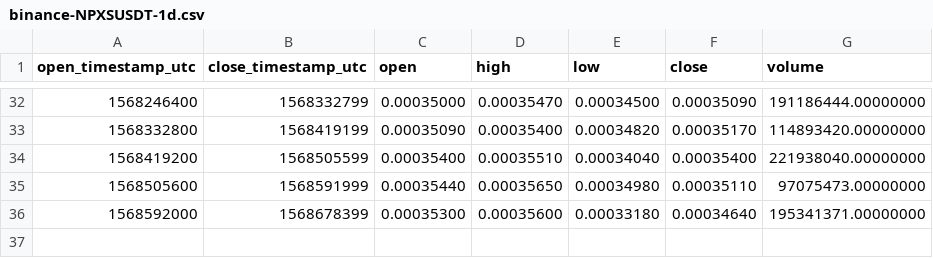
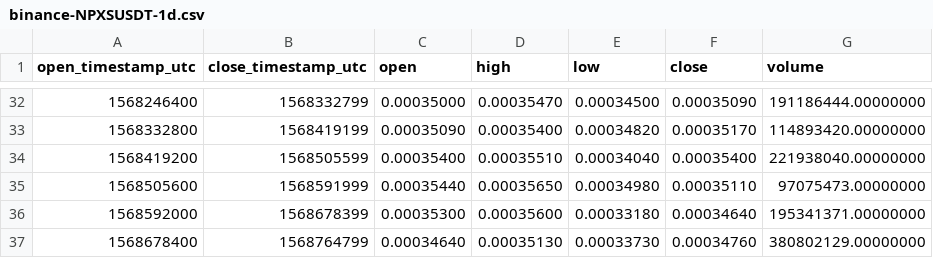
Before and after one commit to cryptobigbro/binance-NPXSUSDT, a CSV file: binance-NPXSUSDT-1d.csv, drawn as a sheet; only a part is shown, gaps mark what is left out; the diff names each change by its address in the sheet, - before the commit and + after, or states it on an @@ line.

```diff
--- a/binance-NPXSUSDT-1d.csv
+++ b/binance-NPXSUSDT-1d.csv
+row 37: 1568678400 | 1568764799 | 0.00034640 | 0.00035130 | 0.00033730 | 0.00034760 | 380802129.00000000
```
Also changed, not shown: binance-NPXSUSDT-1h.csv, 1 other file.
